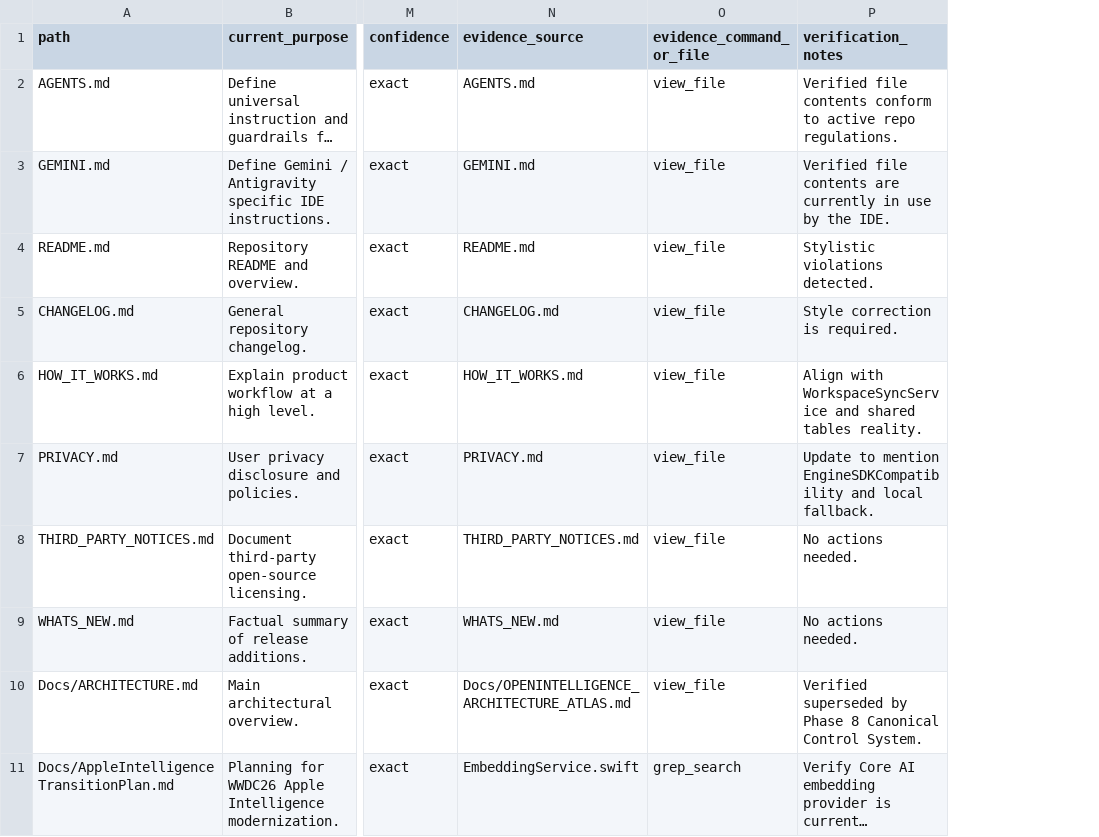
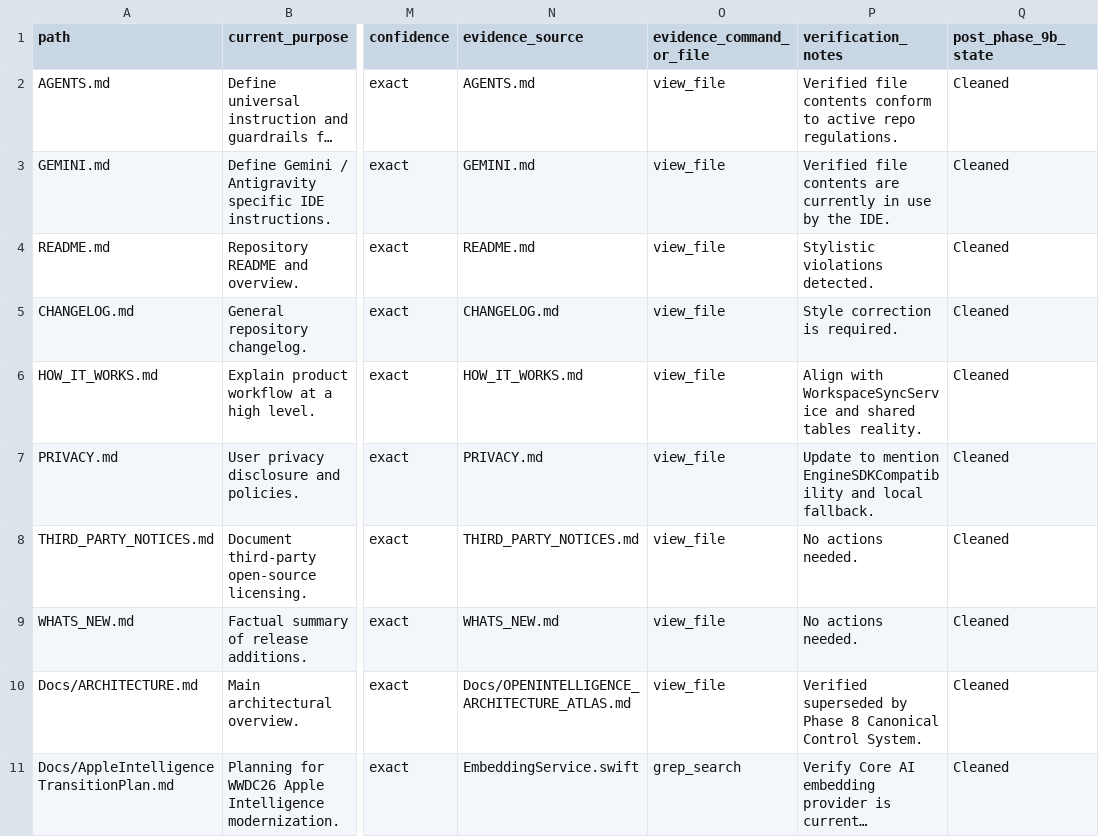
Before and after one commit to Gunnarguy/OpenIntelligence, a CSV file: Docs/AuditArtifacts/DocumentationGovernance/document_disposition_matrix.csv, drawn as a sheet; only a part is shown, gaps mark what is left out; long unchanged cells end in …; the diff names each change by its address in the sheet, - before the commit and + after, or states it on an @@ line.

```diff
--- a/Docs/AuditArtifacts/DocumentationGovernance/document_disposition_matrix.csv
+++ b/Docs/AuditArtifacts/DocumentationGovernance/document_disposition_matrix.csv
+column Q (post_phase_9b_state), rows 2-11: all Cleaned
```
Also changed, not shown: Docs/AuditArtifacts/ArchitectureAtlas/ARTIFACT_REGISTRY.csv, Docs/AuditArtifacts/ArchitectureAtlas/OPEN_QUESTIONS_AND_RISKS.csv, 16 other files.
